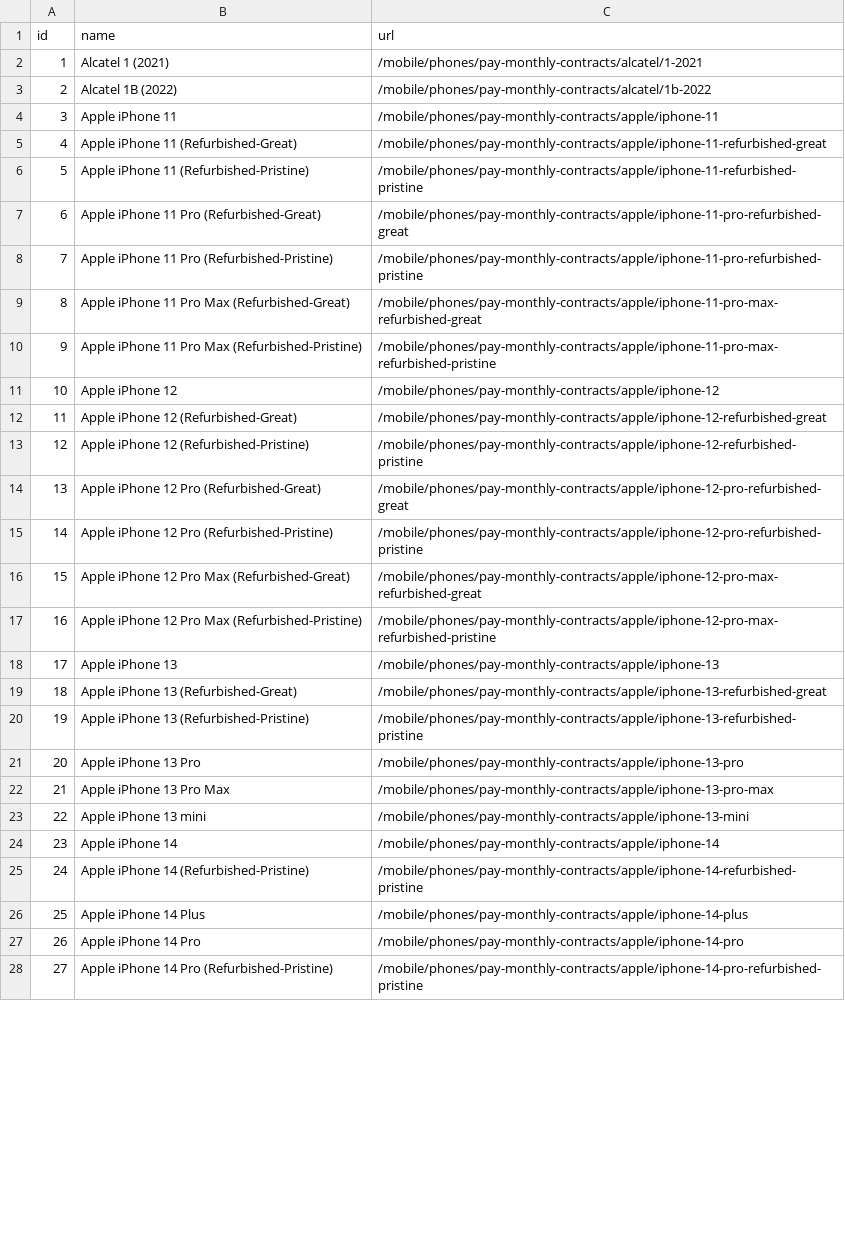
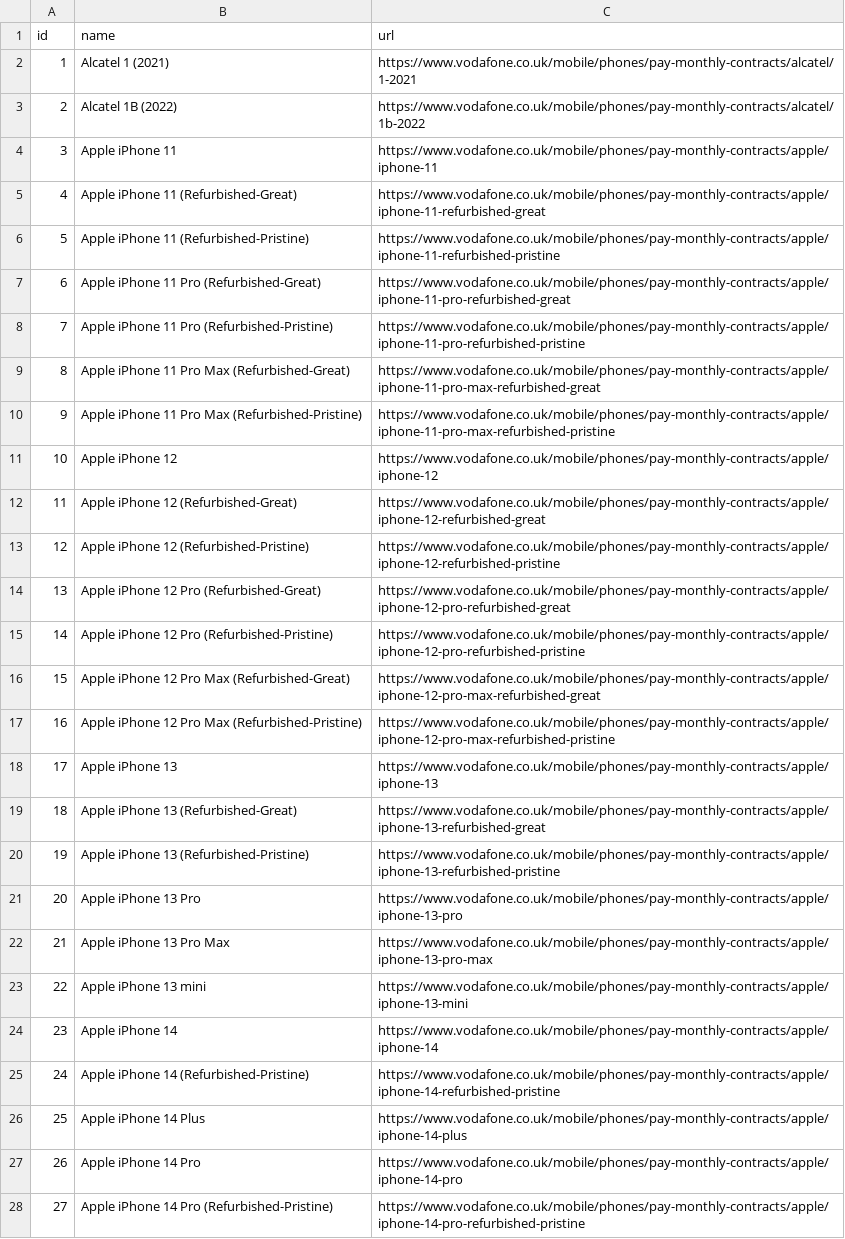
Before and after one commit to md-nayaz-an/web_automation, a CSV file: task2/products.csv, drawn as a sheet; only a part is shown; the diff covers the shown part only; the diff names each change by its address in the sheet, - before the commit and + after, or states it on an @@ line.

Commit message:
completed task2

```diff
--- a/task2/products.csv
+++ b/task2/products.csv
-C2 (url): /mobile/phones/pay-monthly-contracts/alcatel/1-2021
+C2 (url): https://www.vodafone.co.uk/mobile/phones/pay-monthly-contracts/alcatel/1-2021
-C3 (url): /mobile/phones/pay-monthly-contracts/alcatel/1b-2022
+C3 (url): https://www.vodafone.co.uk/mobile/phones/pay-monthly-contracts/alcatel/1b-2022
-C4 (url): /mobile/phones/pay-monthly-contracts/apple/iphone-11
+C4 (url): https://www.vodafone.co.uk/mobile/phones/pay-monthly-contracts/apple/iphone-11
-C5 (url): /mobile/phones/pay-monthly-contracts/apple/iphone-11-refurbished-great
+C5 (url): https://www.vodafone.co.uk/mobile/phones/pay-monthly-contracts/apple/iphone-11-refurbished-great
-C6 (url): /mobile/phones/pay-monthly-contracts/apple/iphone-11-refurbished-pristine
+C6 (url): https://www.vodafone.co.uk/mobile/phones/pay-monthly-contracts/apple/iphone-11-refurbished-pristine
-C7 (url): /mobile/phones/pay-monthly-contracts/apple/iphone-11-pro-refurbished-great
+C7 (url): https://www.vodafone.co.uk/mobile/phones/pay-monthly-contracts/apple/iphone-11-pro-refurbished-great
-C8 (url): /mobile/phones/pay-monthly-contracts/apple/iphone-11-pro-refurbished-pristine
+C8 (url): https://www.vodafone.co.uk/mobile/phones/pay-monthly-contracts/apple/iphone-11-pro-refurbished-pristine
-C9 (url): /mobile/phones/pay-monthly-contracts/apple/iphone-11-pro-max-refurbished-great
+C9 (url): https://www.vodafone.co.uk/mobile/phones/pay-monthly-contracts/apple/iphone-11-pro-max-refurbished-great
-C10 (url): /mobile/phones/pay-monthly-contracts/apple/iphone-11-pro-max-refurbished-pristine
+C10 (url): https://www.vodafone.co.uk/mobile/phones/pay-monthly-contracts/apple/iphone-11-pro-max-refurbished-pristine
-C11 (url): /mobile/phones/pay-monthly-contracts/apple/iphone-12
+C11 (url): https://www.vodafone.co.uk/mobile/phones/pay-monthly-contracts/apple/iphone-12
-C12 (url): /mobile/phones/pay-monthly-contracts/apple/iphone-12-refurbished-great
+C12 (url): https://www.vodafone.co.uk/mobile/phones/pay-monthly-contracts/apple/iphone-12-refurbished-great
-C13 (url): /mobile/phones/pay-monthly-contracts/apple/iphone-12-refurbished-pristine
+C13 (url): https://www.vodafone.co.uk/mobile/phones/pay-monthly-contracts/apple/iphone-12-refurbished-pristine
-C14 (url): /mobile/phones/pay-monthly-contracts/apple/iphone-12-pro-refurbished-great
+C14 (url): https://www.vodafone.co.uk/mobile/phones/pay-monthly-contracts/apple/iphone-12-pro-refurbished-great
-C15 (url): /mobile/phones/pay-monthly-contracts/apple/iphone-12-pro-refurbished-pristine
+C15 (url): https://www.vodafone.co.uk/mobile/phones/pay-monthly-contracts/apple/iphone-12-pro-refurbished-pristine
-C16 (url): /mobile/phones/pay-monthly-contracts/apple/iphone-12-pro-max-refurbished-great
+C16 (url): https://www.vodafone.co.uk/mobile/phones/pay-monthly-contracts/apple/iphone-12-pro-max-refurbished-great
-C17 (url): /mobile/phones/pay-monthly-contracts/apple/iphone-12-pro-max-refurbished-pristine
+C17 (url): https://www.vodafone.co.uk/mobile/phones/pay-monthly-contracts/apple/iphone-12-pro-max-refurbished-pristine
-C18 (url): /mobile/phones/pay-monthly-contracts/apple/iphone-13
+C18 (url): https://www.vodafone.co.uk/mobile/phones/pay-monthly-contracts/apple/iphone-13
-C19 (url): /mobile/phones/pay-monthly-contracts/apple/iphone-13-refurbished-great
+C19 (url): https://www.vodafone.co.uk/mobile/phones/pay-monthly-contracts/apple/iphone-13-refurbished-great
-C20 (url): /mobile/phones/pay-monthly-contracts/apple/iphone-13-refurbished-pristine
+C20 (url): https://www.vodafone.co.uk/mobile/phones/pay-monthly-contracts/apple/iphone-13-refurbished-pristine
-C21 (url): /mobile/phones/pay-monthly-contracts/apple/iphone-13-pro
+C21 (url): https://www.vodafone.co.uk/mobile/phones/pay-monthly-contracts/apple/iphone-13-pro
-C22 (url): /mobile/phones/pay-monthly-contracts/apple/iphone-13-pro-max
+C22 (url): https://www.vodafone.co.uk/mobile/phones/pay-monthly-contracts/apple/iphone-13-pro-max
-C23 (url): /mobile/phones/pay-monthly-contracts/apple/iphone-13-mini
+C23 (url): https://www.vodafone.co.uk/mobile/phones/pay-monthly-contracts/apple/iphone-13-mini
-C24 (url): /mobile/phones/pay-monthly-contracts/apple/iphone-14
+C24 (url): https://www.vodafone.co.uk/mobile/phones/pay-monthly-contracts/apple/iphone-14
-C25 (url): /mobile/phones/pay-monthly-contracts/apple/iphone-14-refurbished-pristine
+C25 (url): https://www.vodafone.co.uk/mobile/phones/pay-monthly-contracts/apple/iphone-14-refurbished-pristine
-C26 (url): /mobile/phones/pay-monthly-contracts/apple/iphone-14-plus
+C26 (url): https://www.vodafone.co.uk/mobile/phones/pay-monthly-contracts/apple/iphone-14-plus
-C27 (url): /mobile/phones/pay-monthly-contracts/apple/iphone-14-pro
+C27 (url): https://www.vodafone.co.uk/mobile/phones/pay-monthly-contracts/apple/iphone-14-pro
-C28 (url): /mobile/phones/pay-monthly-contracts/apple/iphone-14-pro-refurbished-pristine
+C28 (url): https://www.vodafone.co.uk/mobile/phones/pay-monthly-contracts/apple/iphone-14-pro-refurbished-pristine
```
Also changed, not shown: 70 edited cells elsewhere in this file, 18 other files.
